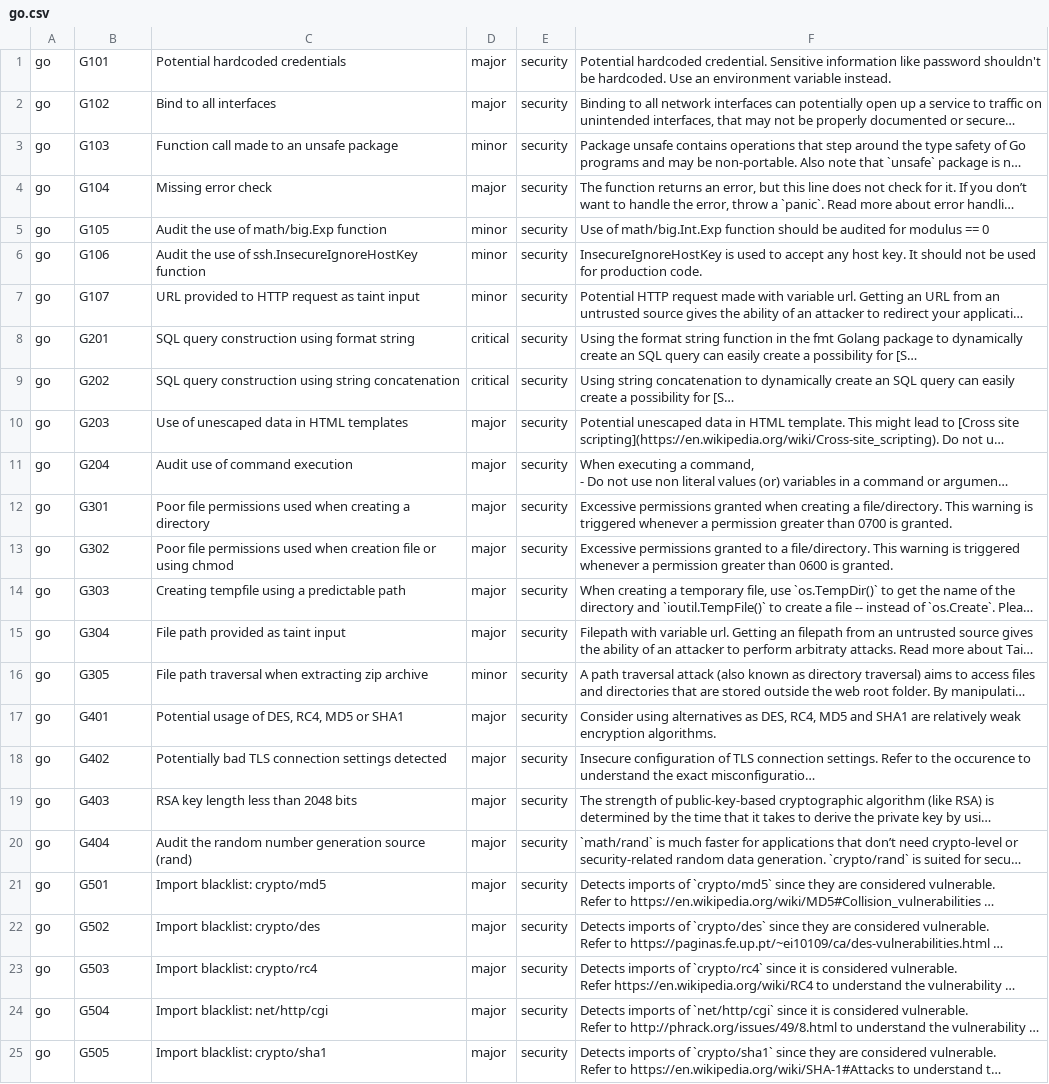
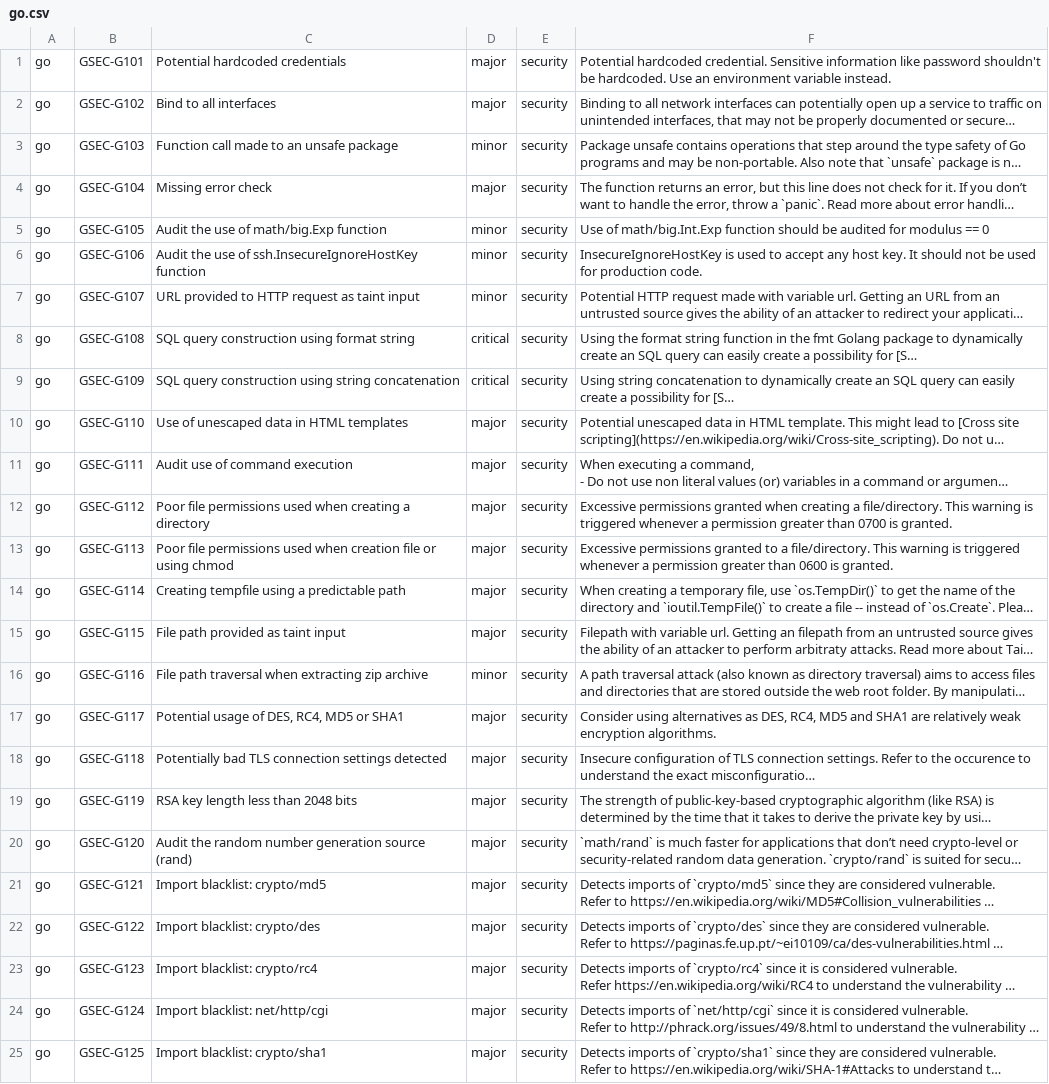
Before and after one commit to DeepSourceCorp/artifacts, a CSV file: issues/go.csv, drawn as a sheet; long unchanged cells end in …; the diff names each change by its address in the sheet, - before the commit and + after, or states it on an @@ line.

Commit message:
[issues] Prefix gosec code with GSC
Signed-off-by: Jai <jai@deepsource.io>

```diff
--- a/issues/go.csv
+++ b/issues/go.csv
-B1: G101
+B1: GSEC-G101
-B2: G102
+B2: GSEC-G102
-B3: G103
+B3: GSEC-G103
-B4: G104
+B4: GSEC-G104
-B5: G105
+B5: GSEC-G105
-B6: G106
+B6: GSEC-G106
-B7: G107
+B7: GSEC-G107
-B8: G201
+B8: GSEC-G108
-B9: G202
+B9: GSEC-G109
-B10: G203
+B10: GSEC-G110
-B11: G204
+B11: GSEC-G111
-B12: G301
+B12: GSEC-G112
-B13: G302
+B13: GSEC-G113
-B14: G303
+B14: GSEC-G114
-B15: G304
+B15: GSEC-G115
-B16: G305
+B16: GSEC-G116
-B17: G401
+B17: GSEC-G117
-B18: G402
+B18: GSEC-G118
-B19: G403
+B19: GSEC-G119
-B20: G404
+B20: GSEC-G120
-B21: G501
+B21: GSEC-G121
-B22: G502
+B22: GSEC-G122
-B23: G503
+B23: GSEC-G123
-B24: G504
+B24: GSEC-G124
-B25: G505
+B25: GSEC-G125
```
